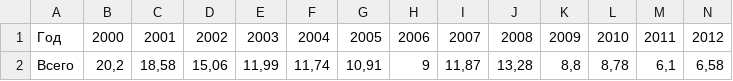
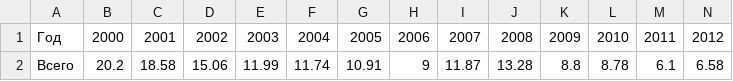
Before and after one commit to sbrnvv/CourseProject, a CSV file: infl 2000-2023(1).csv, drawn as a sheet; only a part is shown; removed rows and columns are numbered as before the commit, all else as after; rows hold the shown columns only; the diff names each change by its address in the sheet, - before the commit and + after, or states it on an @@ line.

Commit message:
Update infl 2000-2023(1).csv

```diff
--- a/infl 2000-2023(1).csv
+++ b/infl 2000-2023(1).csv
-row 2: Всего | 20,2 | 18,58 | 15,06 | 11,99 | 11,74 | 10,91 | 9 | 11,87 | 13,28 | 8,8 | 8,78 | 6,1 | 6,58
+row 2: Всего | 20.2 | 18.58 | 15.06 | 11.99 | 11.74 | 10.91 | 9 | 11.87 | 13.28 | 8.8 | 8.78 | 6.1 | 6.58
```
